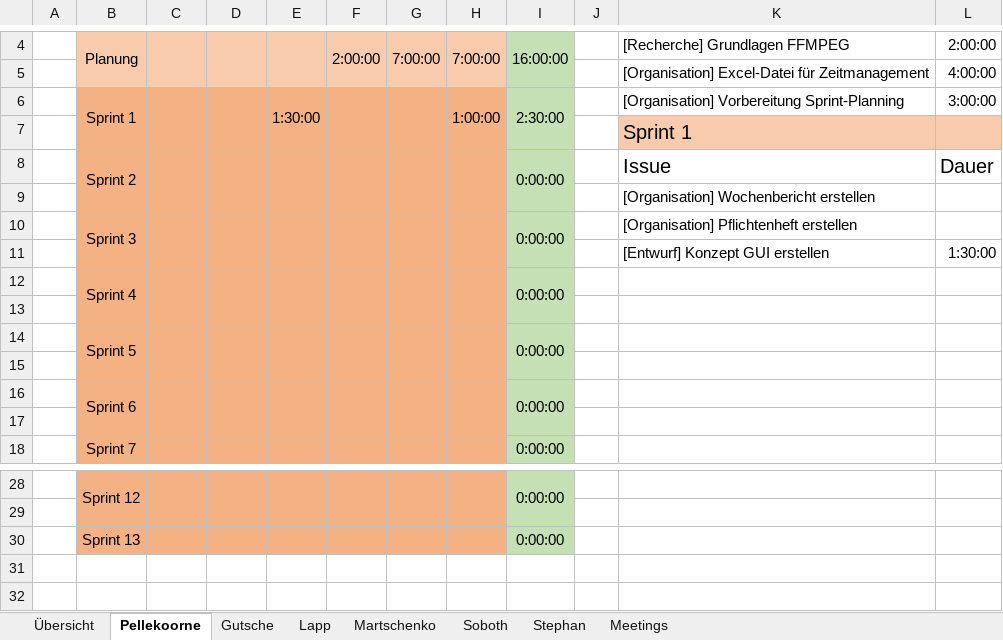
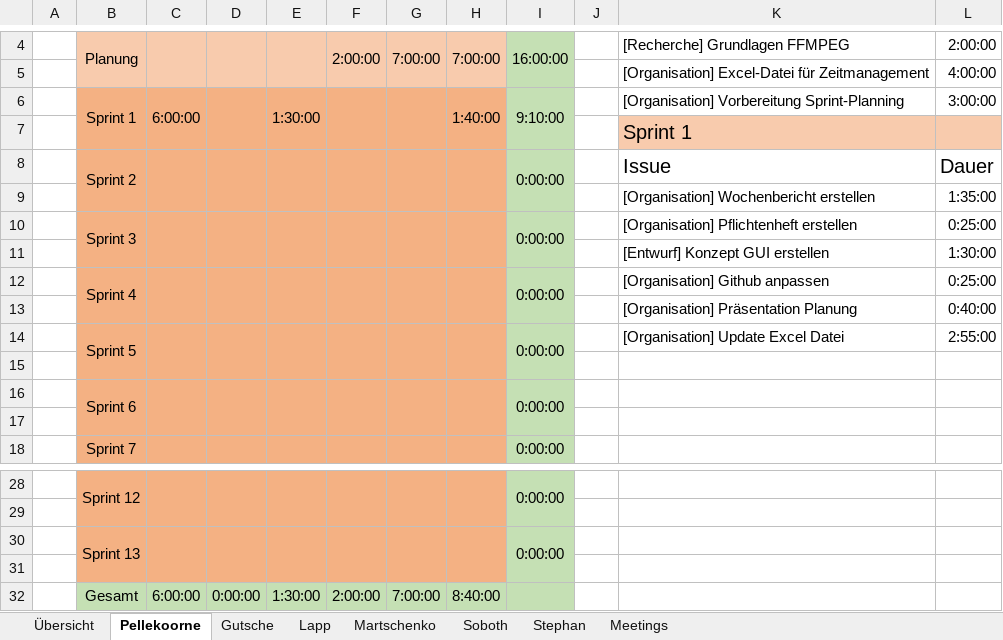
Before and after one commit to visuanalytics/visuanalytics, an Excel workbook: Organisation/Arbeitszeiten/Arbeitszeiten.xlsx, sheet Pellekoorne, drawn as a sheet; only a part is shown, gaps mark what is left out; values as stored, in another font and other column widths than the file's, no borders; the diff names each change by its address in the sheet, - before the commit and + after, or states it on an @@ line.

```diff
--- a/Organisation/Arbeitszeiten/Arbeitszeiten.xlsx (sheet Pellekoorne)
+++ b/Organisation/Arbeitszeiten/Arbeitszeiten.xlsx (sheet Pellekoorne)
-C6: (empty)
+C6: 6:00:00
-H6: 1:00:00
+H6: 1:40:00
-I6: 2:30:00
+I6: 9:10:00
-L9: (empty)
+L9: 1:35:00
-L10: (empty)
+L10: 0:25:00
-K12: (empty)
+K12: [Organisation] Github anpassen
-L12: (empty)
+L12: 0:25:00
-row 13: (empty)
+row 13:  |  |  |  |  |  |  |  |  |  | [Organisation] Präsentation Planung | 0:40:00
-K14: (empty)
+K14: [Organisation] Update Excel Datei
-L14: (empty)
+L14: 2:55:00
+B30:B31 merged
+C30:C31 merged
+D30:D31 merged
+E30:E31 merged
+F30:F31 merged
+G30:G31 merged
+H30:H31 merged
+I30:I31 merged
+row 31: (empty)
+row 32:  | Gesamt | 6:00:00 | 0:00:00 | 1:30:00 | 2:00:00 | 7:00:00 | 8:40:00
```
Also changed, not shown: sheet Lapp, sheet Martschenko, sheet Stephan, sheet Gutsche, sheet Soboth, sheet Übersicht, 1 more sheet, formulas that keep their value.
